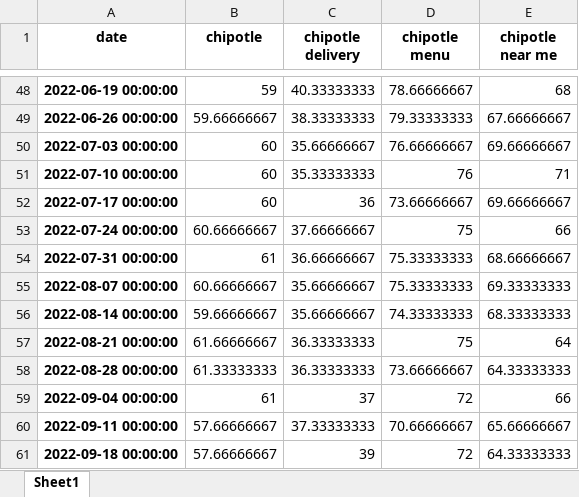
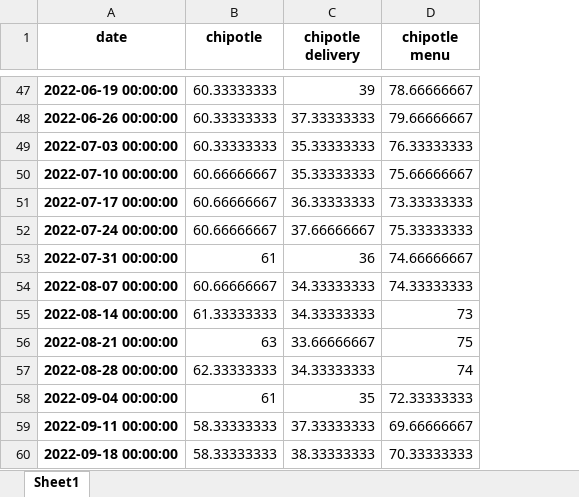
Before and after one commit to MathisGrandjean/Dashboard_Chipotle, an Excel workbook: data/google_trend_weekly_chipotle_smoothed.xlsx, sheet Sheet1, drawn as a sheet; only a part is shown, gaps mark what is left out; values as stored, in another font and other column widths than the file's, no borders; removed rows and columns are numbered as before the commit, all else as after; the diff covers the shown part only; the diff names each change by its address in the sheet, - before the commit and + after, or states it on an @@ line.

```diff
--- a/data/google_trend_weekly_chipotle_smoothed.xlsx (sheet Sheet1)
+++ b/data/google_trend_weekly_chipotle_smoothed.xlsx (sheet Sheet1)
-column E (chipotle near me), rows 48-61: 68 | 67.66666667 | 69.66666667 | 71 | 69.66666667 | 66 | 68.66666667 | 69.33333333 | 68.33333333 | 64 | 64.33333333 | 66 | 65.66666667 | 64.33333333
-B47 (chipotle): 59
+B47 (chipotle): 60.33333333
-C47 (chipotle delivery): 40.33333333
+C47 (chipotle delivery): 39
-B48 (chipotle): 59.66666667
+B48 (chipotle): 60.33333333
-C48 (chipotle delivery): 38.33333333
+C48 (chipotle delivery): 37.33333333
-D48 (chipotle menu): 79.33333333
+D48 (chipotle menu): 79.66666667
-B49 (chipotle): 60
+B49 (chipotle): 60.33333333
-C49 (chipotle delivery): 35.66666667
+C49 (chipotle delivery): 35.33333333
-D49 (chipotle menu): 76.66666667
+D49 (chipotle menu): 76.33333333
-B50:B51 (chipotle): 60
+B50:B51 (chipotle): 60.66666667
-D50 (chipotle menu): 76
+D50 (chipotle menu): 75.66666667
-C51 (chipotle delivery): 36
+C51 (chipotle delivery): 36.33333333
-D51 (chipotle menu): 73.66666667
+D51 (chipotle menu): 73.33333333
-D52 (chipotle menu): 75
+D52 (chipotle menu): 75.33333333
-C53 (chipotle delivery): 36.66666667
+C53 (chipotle delivery): 36
-D53 (chipotle menu): 75.33333333
+D53 (chipotle menu): 74.66666667
-C54:C55 (chipotle delivery): 35.66666667
+C54:C55 (chipotle delivery): 34.33333333
-D54 (chipotle menu): 75.33333333
+D54 (chipotle menu): 74.33333333
-B55 (chipotle): 59.66666667
+B55 (chipotle): 61.33333333
-D55 (chipotle menu): 74.33333333
+D55 (chipotle menu): 73
-B56 (chipotle): 61.66666667
+B56 (chipotle): 63
-C56 (chipotle delivery): 36.33333333
+C56 (chipotle delivery): 33.66666667
-B57 (chipotle): 61.33333333
+B57 (chipotle): 62.33333333
-C57 (chipotle delivery): 36.33333333
+C57 (chipotle delivery): 34.33333333
-D57 (chipotle menu): 73.66666667
+D57 (chipotle menu): 74
-C58 (chipotle delivery): 37
+C58 (chipotle delivery): 35
-D58 (chipotle menu): 72
+D58 (chipotle menu): 72.33333333
-B59:B60 (chipotle): 57.66666667
+B59:B60 (chipotle): 58.33333333
-D59 (chipotle menu): 70.66666667
+D59 (chipotle menu): 69.66666667
-C60 (chipotle delivery): 39
+C60 (chipotle delivery): 38.33333333
-D60 (chipotle menu): 72
+D60 (chipotle menu): 70.33333333
```
Also changed, not shown: 1 added row, 1 removed row and 650 edited cells elsewhere in this sheet, data/Chipotle_jobs_all.xlsx, data/data_restaurants.xlsx, 1 other file.
